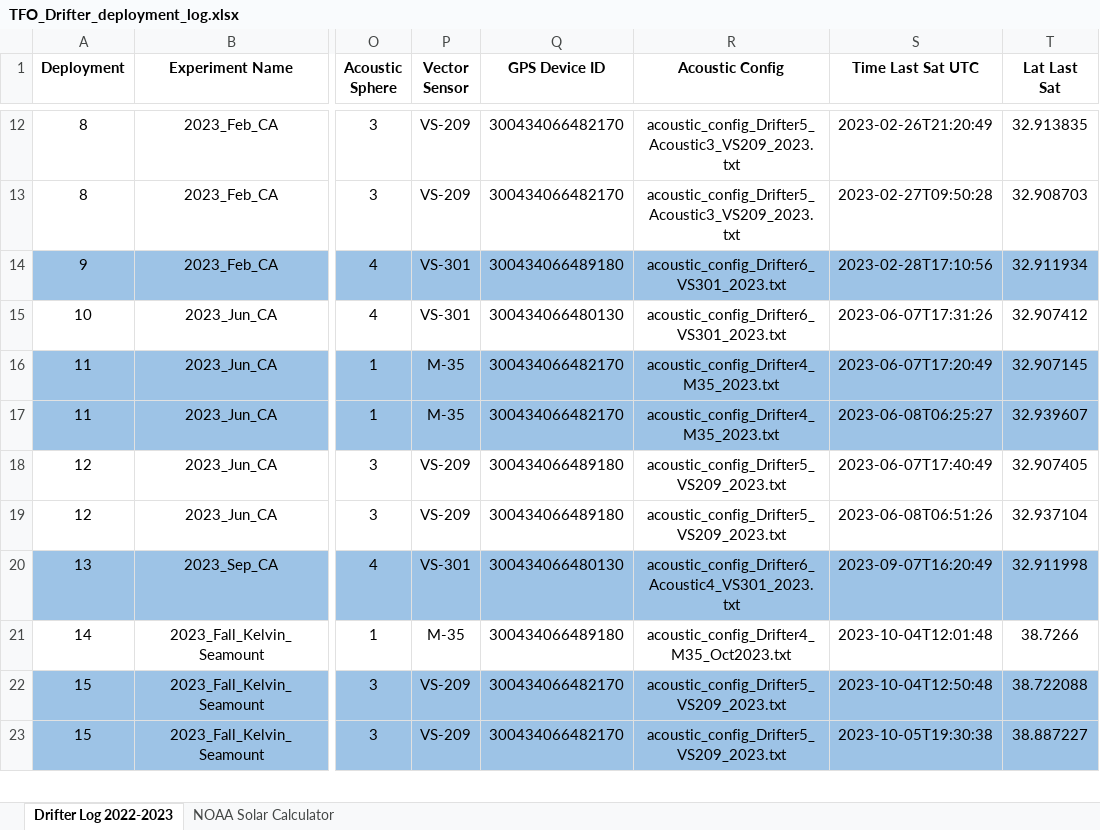
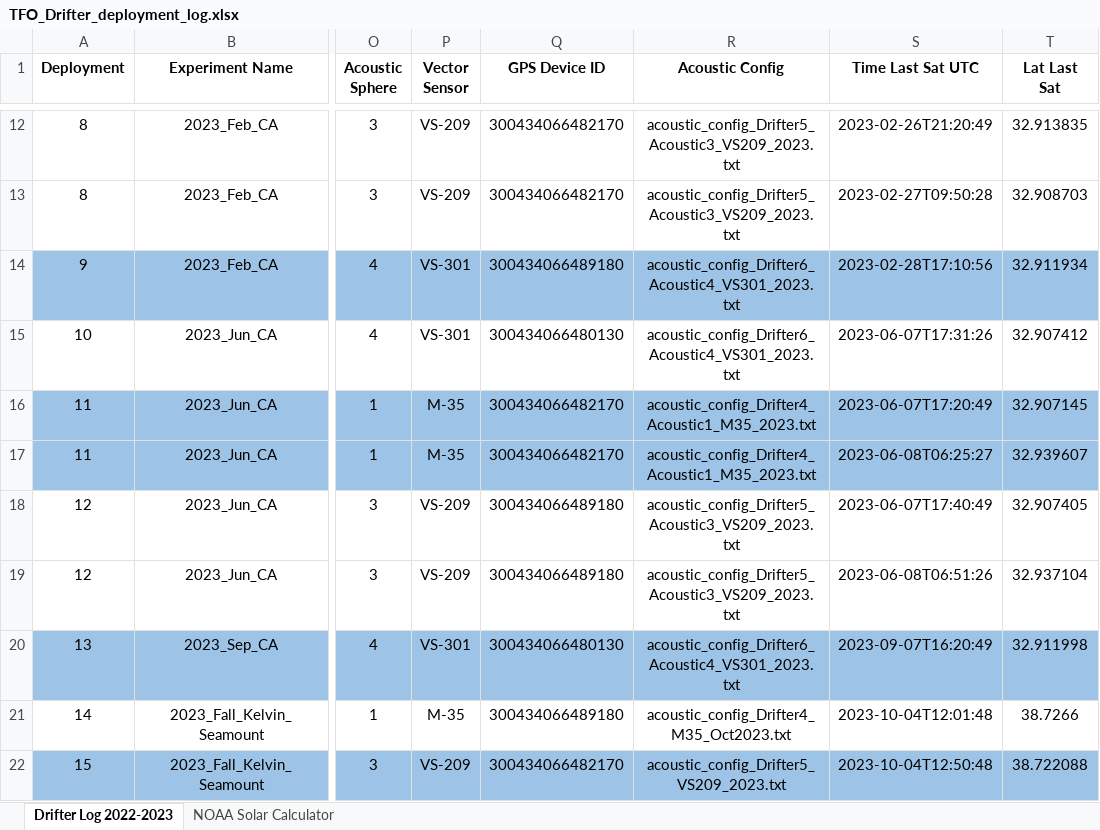
Before and after one commit to oceaneboulais/TEAL-site, an Excel workbook: drifter/TFO_Drifter_deployment_log.xlsx, sheet Drifter Log 2022-2023, drawn as a sheet; only a part is shown, gaps mark what is left out; the shorter side is filled out with more unchanged rows; values as stored, in another font and other column widths than the file's, no borders; the diff names each change by its address in the sheet, - before the commit and + after, or states it on an @@ line.

Commit message:
fix mismatch in acoustic config filenames

```diff
--- a/drifter/TFO_Drifter_deployment_log.xlsx (sheet Drifter Log 2022-2023)
+++ b/drifter/TFO_Drifter_deployment_log.xlsx (sheet Drifter Log 2022-2023)
-R14:R15 (Acoustic Config): acoustic_config_Drifter6_VS301_2023.txt
+R14:R15 (Acoustic Config): acoustic_config_Drifter6_Acoustic4_VS301_2023.txt
-R16:R17 (Acoustic Config): acoustic_config_Drifter4_M35_2023.txt
+R16:R17 (Acoustic Config): acoustic_config_Drifter4_Acoustic1_M35_2023.txt
-R18:R19 (Acoustic Config): acoustic_config_Drifter5_VS209_2023.txt
+R18:R19 (Acoustic Config): acoustic_config_Drifter5_Acoustic3_VS209_2023.txt
```
